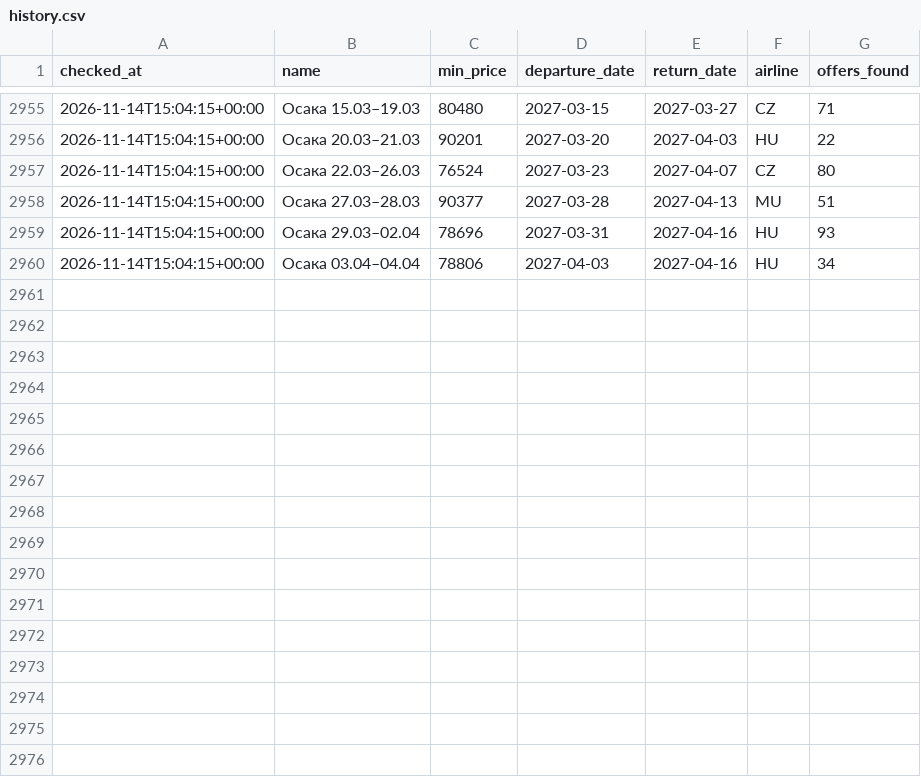
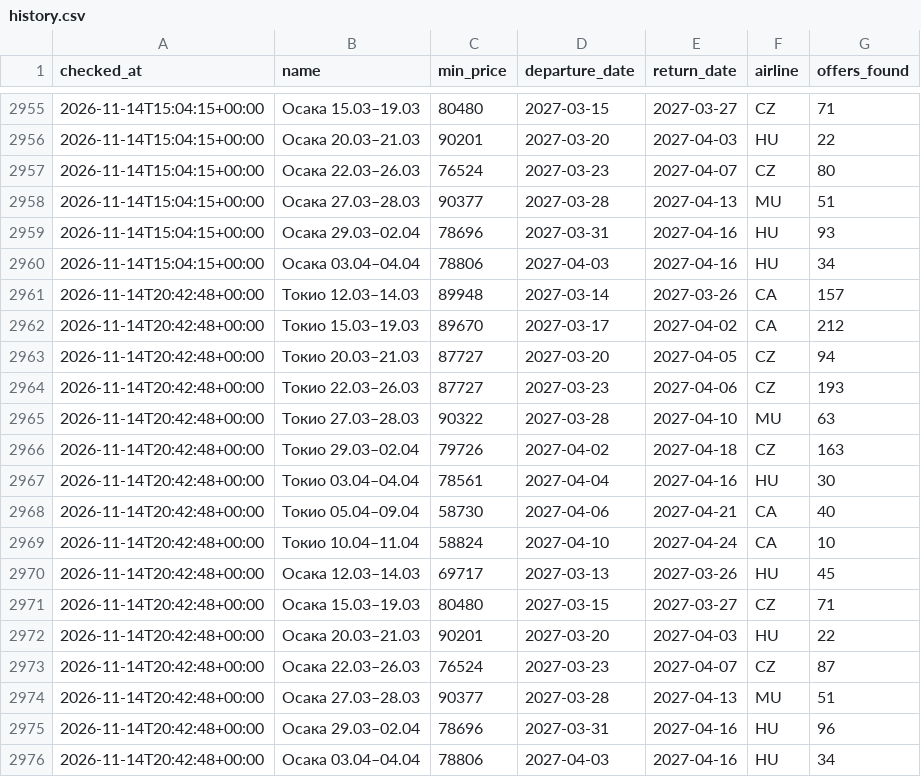
Before and after one commit to djandtty/custom-bot-checker, a CSV file: history.csv, drawn as a sheet; only a part is shown, gaps mark what is left out.

```diff
--- a/history.csv
+++ b/history.csv
@@ -2960 +2960,17 @@ checked_at,name,min_price,departure_date,return_date,airline,offers_found
 2026-11-14T15:04:15+00:00,Осака 03.04–04.04,78806,2027-04-03,2027-04-16,HU,34
+2026-11-14T20:42:48+00:00,Токио 12.03–14.03,89948,2027-03-14,2027-03-26,CA,157
+2026-11-14T20:42:48+00:00,Токио 15.03–19.03,89670,2027-03-17,2027-04-02,CA,212
+2026-11-14T20:42:48+00:00,Токио 20.03–21.03,87727,2027-03-20,2027-04-05,CZ,94
+2026-11-14T20:42:48+00:00,Токио 22.03–26.03,87727,2027-03-23,2027-04-06,CZ,193
+2026-11-14T20:42:48+00:00,Токио 27.03–28.03,90322,2027-03-28,2027-04-10,MU,63
+2026-11-14T20:42:48+00:00,Токио 29.03–02.04,79726,2027-04-02,2027-04-18,CZ,163
+2026-11-14T20:42:48+00:00,Токио 03.04–04.04,78561,2027-04-04,2027-04-16,HU,30
+2026-11-14T20:42:48+00:00,Токио 05.04–09.04,58730,2027-04-06,2027-04-21,CA,40
+2026-11-14T20:42:48+00:00,Токио 10.04–11.04,58824,2027-04-10,2027-04-24,CA,10
+2026-11-14T20:42:48+00:00,Осака 12.03–14.03,69717,2027-03-13,2027-03-26,HU,45
+2026-11-14T20:42:48+00:00,Осака 15.03–19.03,80480,2027-03-15,2027-03-27,CZ,71
+2026-11-14T20:42:48+00:00,Осака 20.03–21.03,90201,2027-03-20,2027-04-03,HU,22
+2026-11-14T20:42:48+00:00,Осака 22.03–26.03,76524,2027-03-23,2027-04-07,CZ,87
+2026-11-14T20:42:48+00:00,Осака 27.03–28.03,90377,2027-03-28,2027-04-13,MU,51
+2026-11-14T20:42:48+00:00,Осака 29.03–02.04,78696,2027-03-31,2027-04-16,HU,96
+2026-11-14T20:42:48+00:00,Осака 03.04–04.04,78806,2027-04-03,2027-04-16,HU,34
```
Also changed, not shown: 1 other file.
